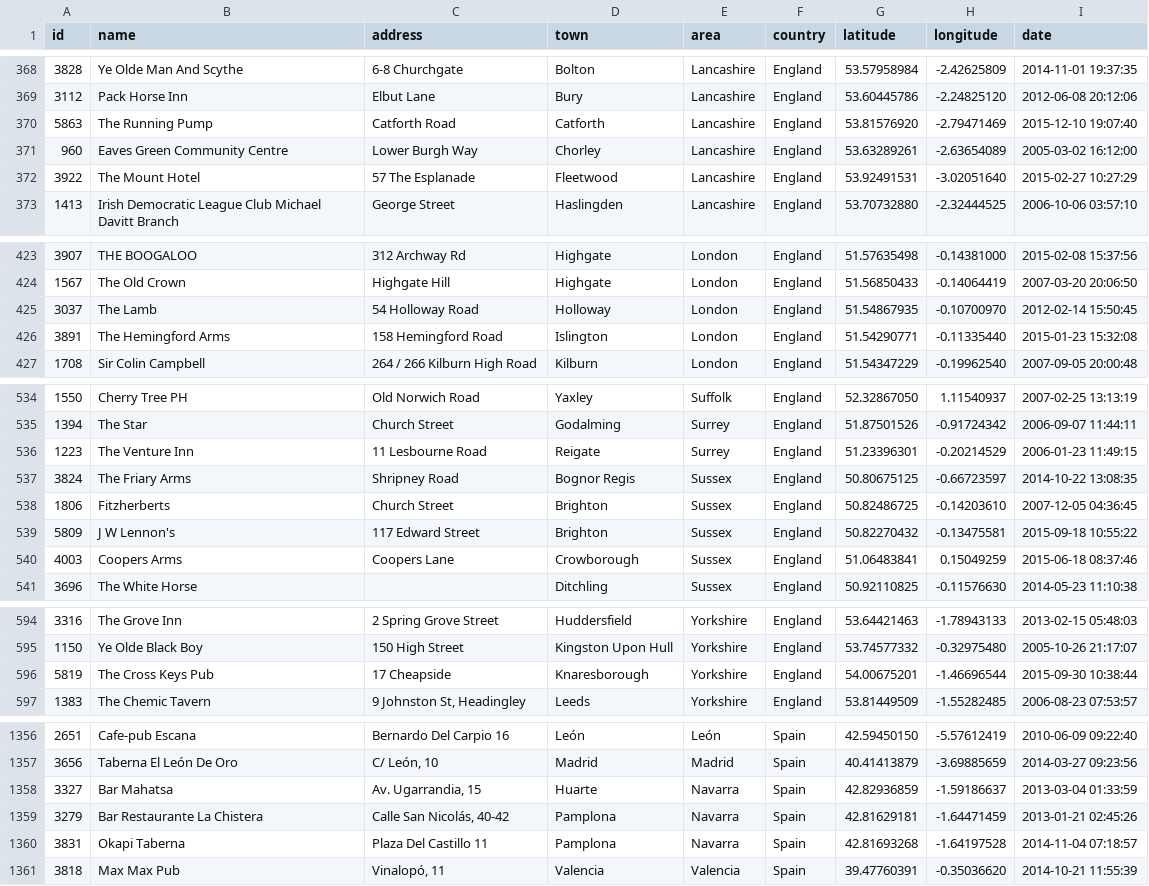
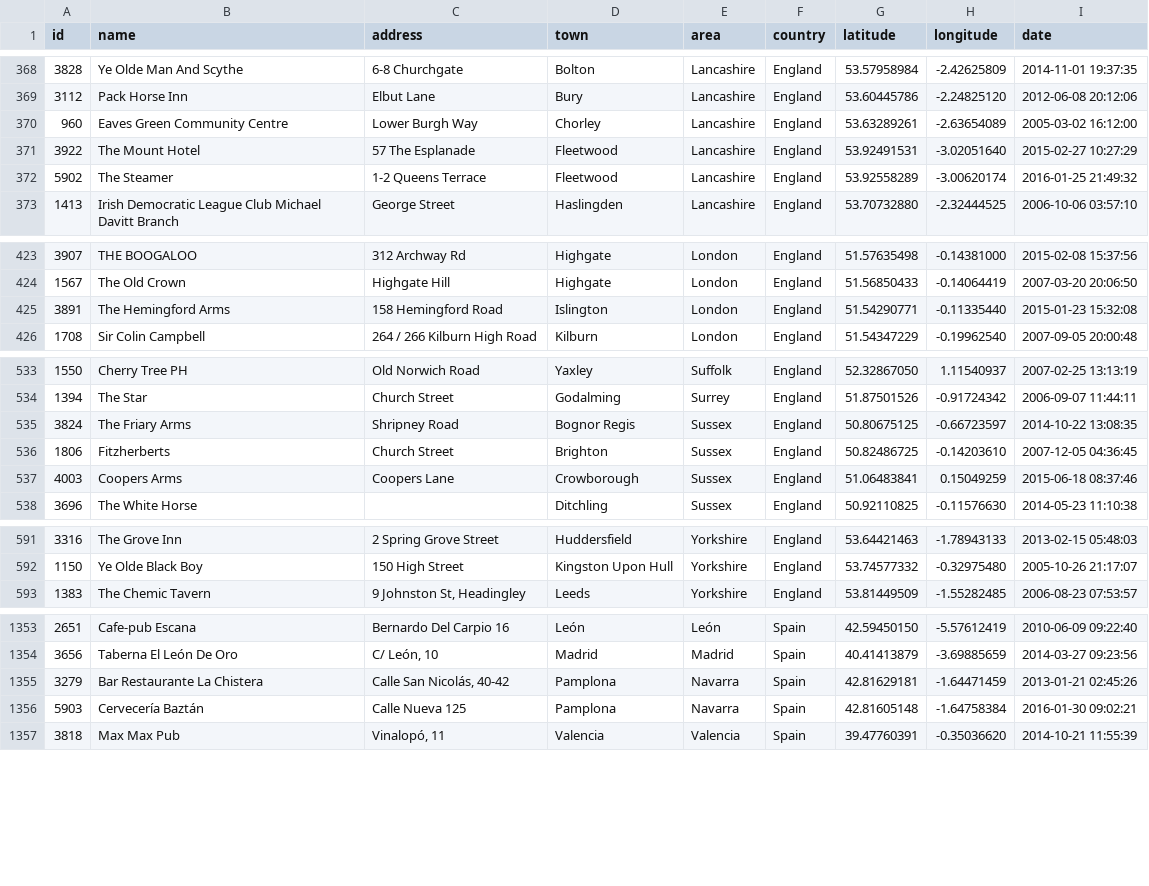
Before and after one commit to adactio/TheSession-data, a CSV file: csv/sessions.csv, drawn as a sheet; only a part is shown, gaps mark what is left out; removed rows and columns are numbered as before the commit, all else as after; the diff covers the shown part only; the diff names each change by its address in the sheet, - before the commit and + after, or states it on an @@ line.

```diff
--- a/csv/sessions.csv
+++ b/csv/sessions.csv
-row 370: 5863 | The Running Pump | Catforth Road | Catforth | Lancashire | England | 53.81576920 | -2.79471469 | 2015-12-10 19:07:40
+row 372: 5902 | The Steamer | 1-2 Queens Terrace | Fleetwood | Lancashire | England | 53.92558289 | -3.00620174 | 2016-01-25 21:49:32
-row 425: 3037 | The Lamb | 54 Holloway Road | Holloway | London | England | 51.54867935 | -0.10700970 | 2012-02-14 15:50:45
-row 536: 1223 | The Venture Inn | 11 Lesbourne Road | Reigate | Surrey | England | 51.23396301 | -0.20214529 | 2006-01-23 11:49:15
-row 539: 5809 | J W Lennon's | 117 Edward Street | Brighton | Sussex | England | 50.82270432 | -0.13475581 | 2015-09-18 10:55:22
-row 596: 5819 | The Cross Keys Pub | 17 Cheapside | Knaresborough | Yorkshire | England | 54.00675201 | -1.46696544 | 2015-09-30 10:38:44
-row 1358: 3327 | Bar Mahatsa | Av. Ugarrandia, 15 | Huarte | Navarra | Spain | 42.82936859 | -1.59186637 | 2013-03-04 01:33:59
-row 1360: 3831 | Okapi Taberna | Plaza Del Castillo 11 | Pamplona | Navarra | Spain | 42.81693268 | -1.64197528 | 2014-11-04 07:18:57
+row 1356: 5903 | Cervecería Baztán | Calle Nueva 125 | Pamplona | Navarra | Spain | 42.81605148 | -1.64758384 | 2016-01-30 09:02:21
```
Also changed, not shown: 1 added row, 2 removed rows, 1 moved row and 2 edited cells elsewhere in this file, csv/events.csv, 1 other file.
